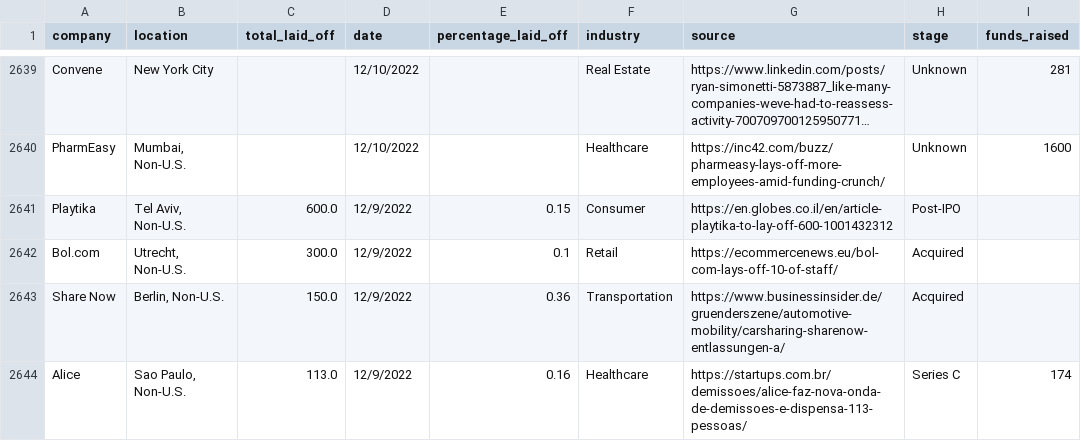
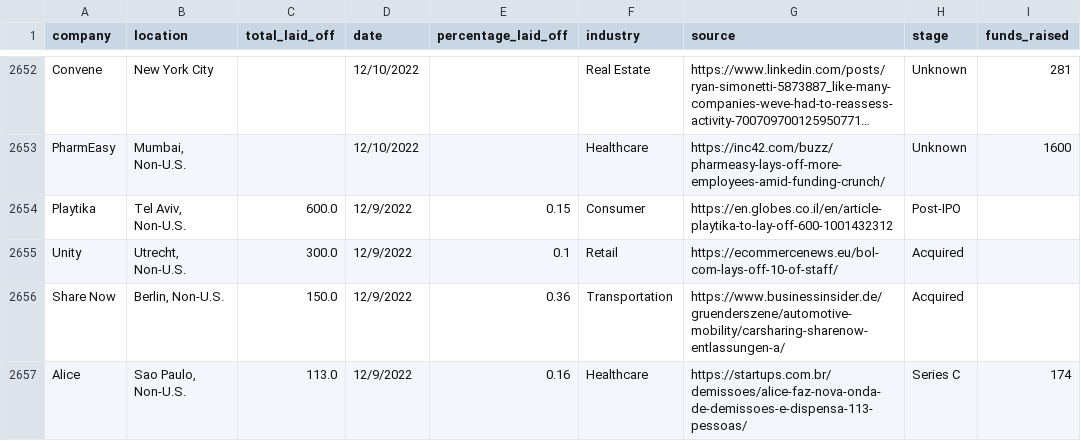
Before and after one commit to leyla022/careergeniq, a CSV file: data/layoffs.csv, drawn as a sheet; only a part is shown, gaps mark what is left out; long unchanged cells end in …; addresses are those after the commit; the diff covers the shown part only; the diff names each change by its address in the sheet, - before the commit and + after, or states it on an @@ line.

```diff
--- a/data/layoffs.csv
+++ b/data/layoffs.csv
-A2655 (company): Bol.com
+A2655 (company): Unity
```
Also changed, not shown: 15 added rows, 2 removed rows and 9 edited cells elsewhere in this file.
